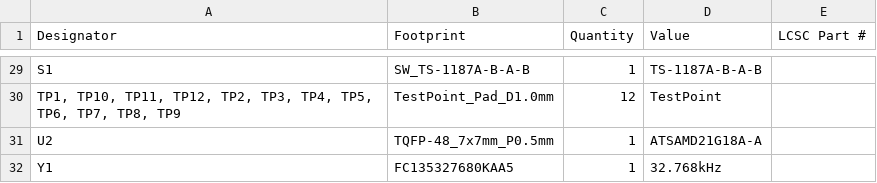
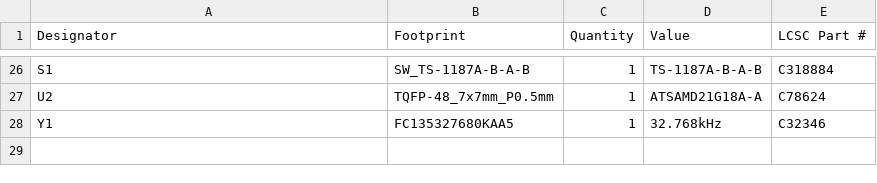
Before and after one commit to Ymit24/prandtl-hardware, a CSV file: production/bom.csv, drawn as a sheet; only a part is shown, gaps mark what is left out; removed rows and columns are numbered as before the commit, all else as after; the diff covers the shown part only; the diff names each change by its address in the sheet, - before the commit and + after, or states it on an @@ line.

```diff
--- a/production/bom.csv
+++ b/production/bom.csv
-E26 (LCSC Part #): (empty)
+E26 (LCSC Part #): C318884
-row 30: TP1, TP10, TP11, TP12, TP2, TP3, TP4, TP5, TP6, TP7, TP8, TP9 | TestPoint_Pad_D1.0mm | 12 | TestPoint
-E27 (LCSC Part #): (empty)
+E27 (LCSC Part #): C78624
-E28 (LCSC Part #): (empty)
+E28 (LCSC Part #): C32346
```
Also changed, not shown: 2 added rows, 5 removed rows and 25 edited cells elsewhere in this file, production/designators.csv, production/positions.csv, 12 other files.
